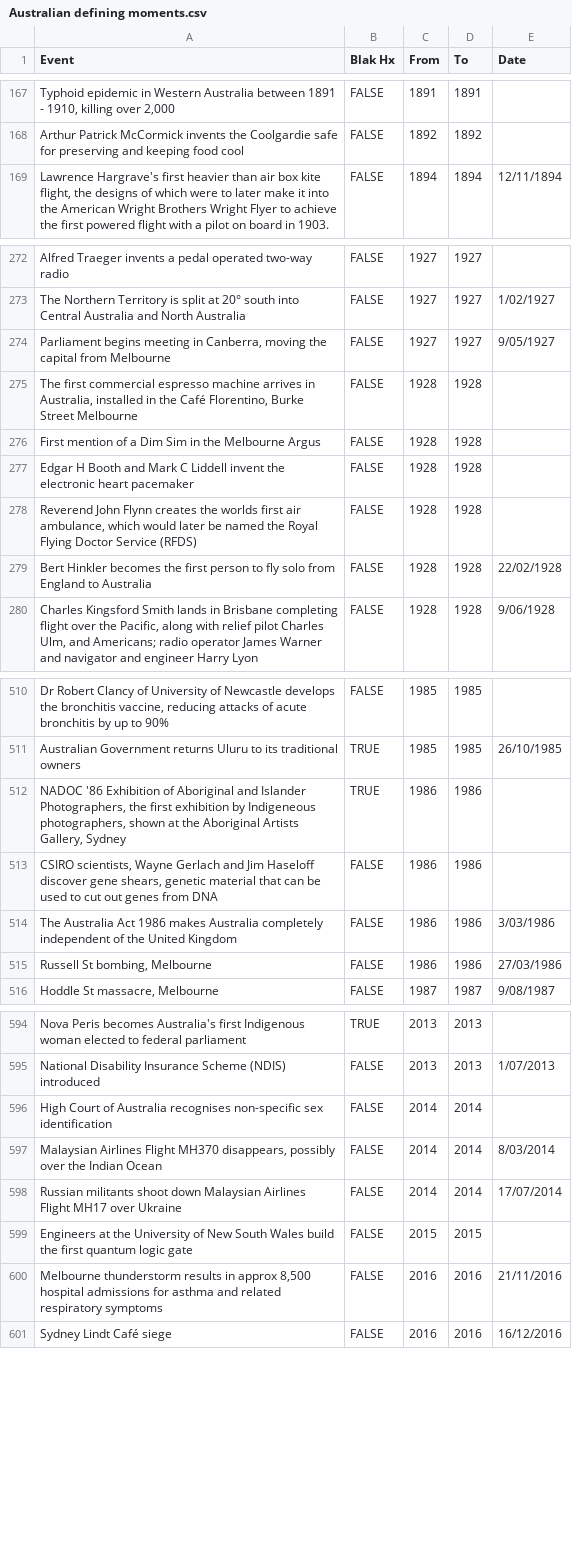
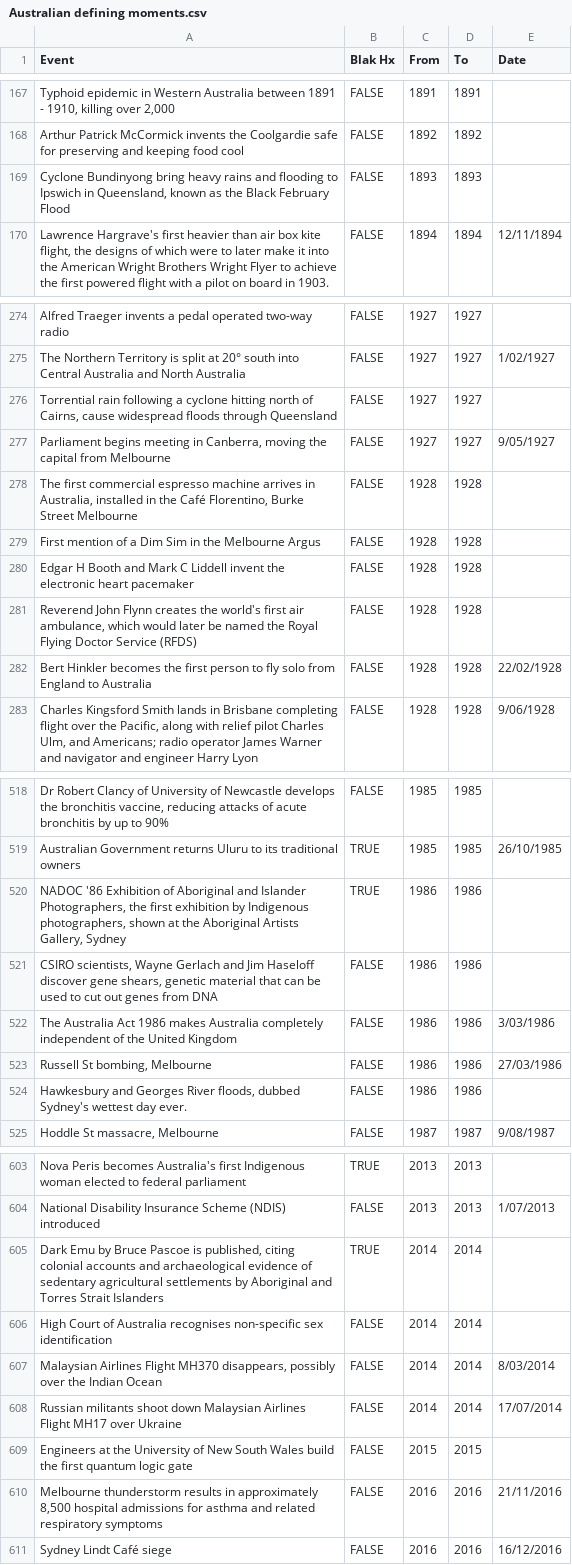
Before and after one commit to AndyArch11/Australian-Colonisation, a CSV file: data/Australian defining moments.csv, drawn as a sheet; only a part is shown, gaps mark what is left out; addresses are those after the commit; the diff covers the shown part only; the diff names each change by its address in the sheet, - before the commit and + after, or states it on an @@ line.

```diff
--- a/data/Australian defining moments.csv
+++ b/data/Australian defining moments.csv
+row 169: Cyclone Bundinyong bring heavy rains and flooding to Ipswich in Queensland, known as the Black February Flood | FALSE | 1893 | 1893
+row 276: Torrential rain following a cyclone hitting north of Cairns, cause widespread floods through Queensland | FALSE | 1927 | 1927
-A281 (Event): …creates the worlds first air…
+A281 (Event): …creates the world's first air…
-A520 (Event): …exhibition by Indigeneous photographers, shown…
+A520 (Event): …exhibition by Indigenous photographers, shown…
+row 524: Hawkesbury and Georges River floods, dubbed Sydney's wettest day ever. | FALSE | 1986 | 1986
+row 605: Dark Emu by Bruce Pascoe is published, citing colonial accounts and archaeological evidence of sedentary agricultural settlements by Aboriginal and Torres Strait Islanders | TRUE | 2014 | 2014
-A610 (Event): …results in approx 8,500 hospital…
+A610 (Event): …results in approximately 8,500 hospital…
```
Also changed, not shown: 8 added rows and 52 edited cells elsewhere in this file, data/Australia in Conflict.csv, 4 other files.
